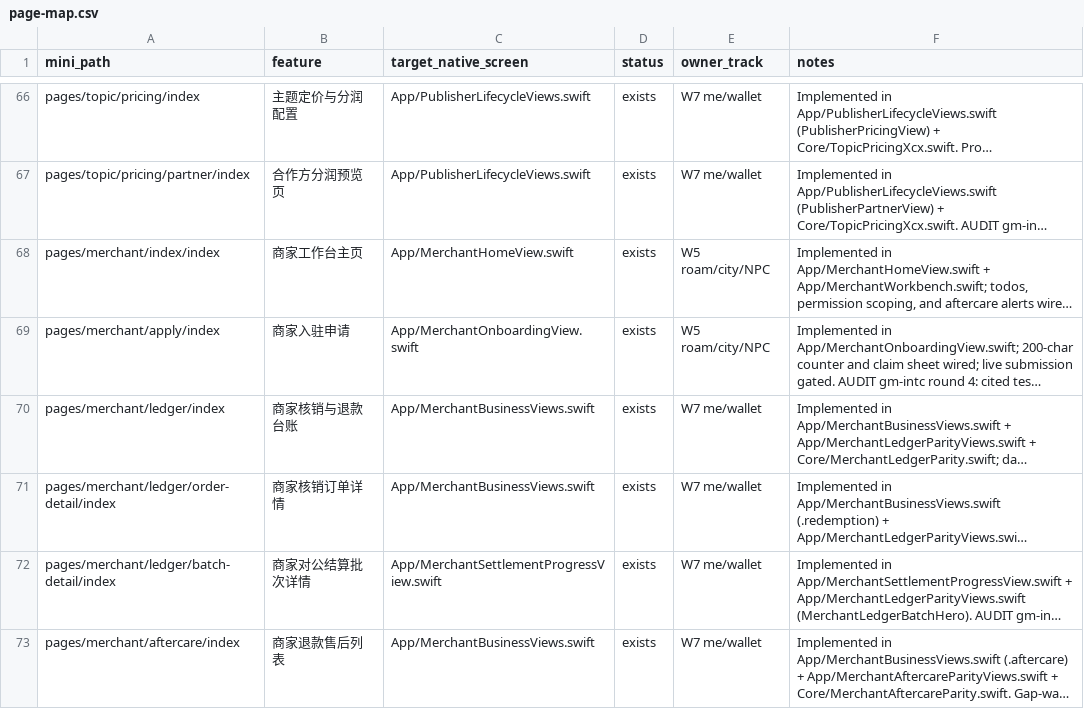
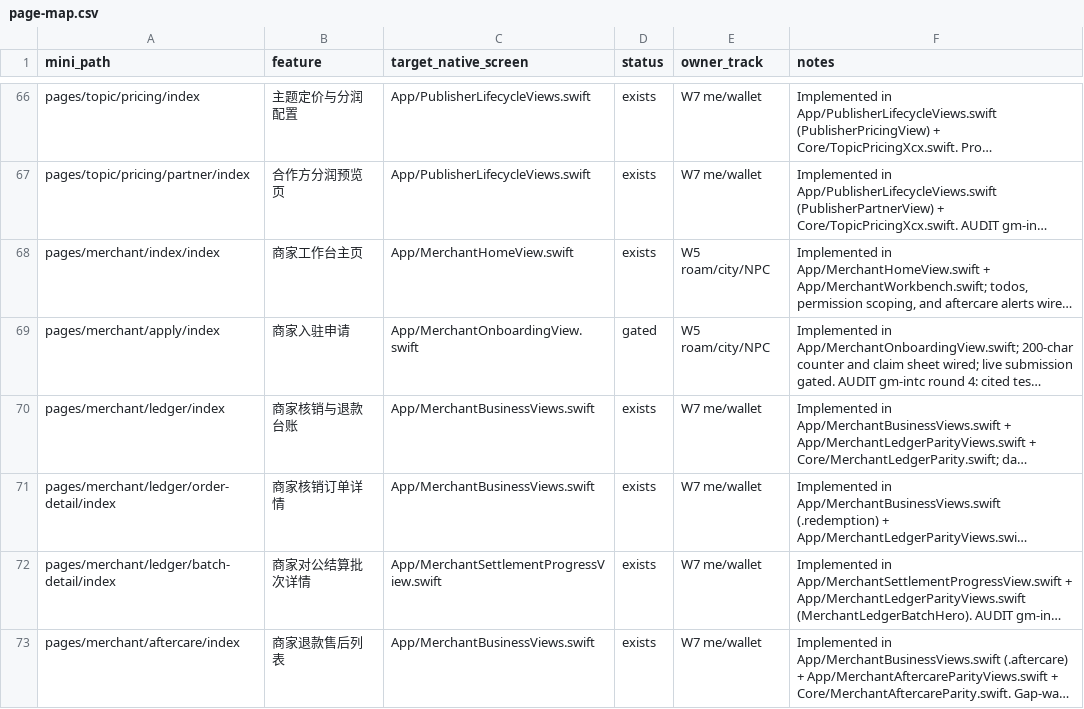
Before and after one commit to XXsocietyee/chein-app, a CSV file: docs/parity/page-map.csv, drawn as a sheet; only a part is shown, gaps mark what is left out; long unchanged cells end in …; the diff covers the shown part only; the diff names each change by its address in the sheet, - before the commit and + after, or states it on an @@ line.

```diff
--- a/docs/parity/page-map.csv
+++ b/docs/parity/page-map.csv
-D69 (status): exists
+D69 (status): gated
```
Also changed, not shown: 13 edited cells elsewhere in this file, 2 other files.
